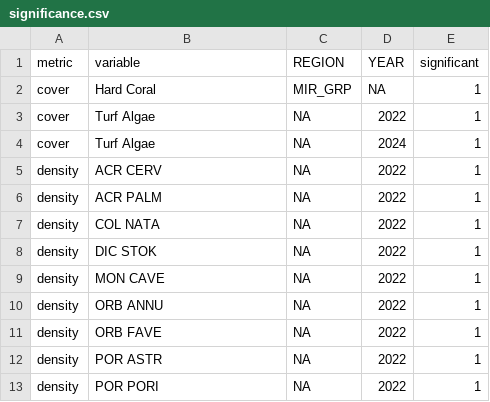
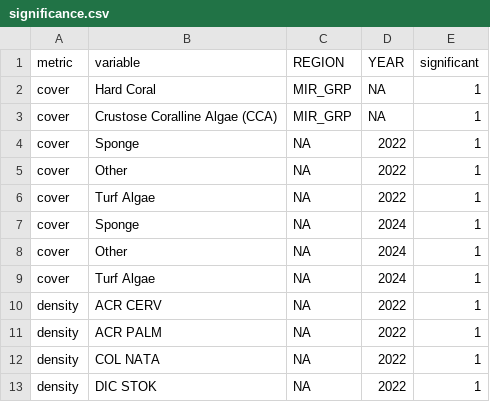
Before and after one commit to nkrampitz/MIR-Krampitz, a CSV file: Project/data/significance.csv, drawn as a sheet; only a part is shown; the shorter side is filled out with more unchanged rows.

```diff
--- a/Project/data/significance.csv
+++ b/Project/data/significance.csv
@@ -2,3 +2,8 @@
 cover,Hard Coral,MIR_GRP,NA,1
+cover,Crustose Coralline Algae (CCA),MIR_GRP,NA,1
+cover,Sponge,NA,2022,1
+cover,Other,NA,2022,1
 cover,Turf Algae,NA,2022,1
+cover,Sponge,NA,2024,1
+cover,Other,NA,2024,1
 cover,Turf Algae,NA,2024,1
```
Also changed, not shown: 5 other files.
